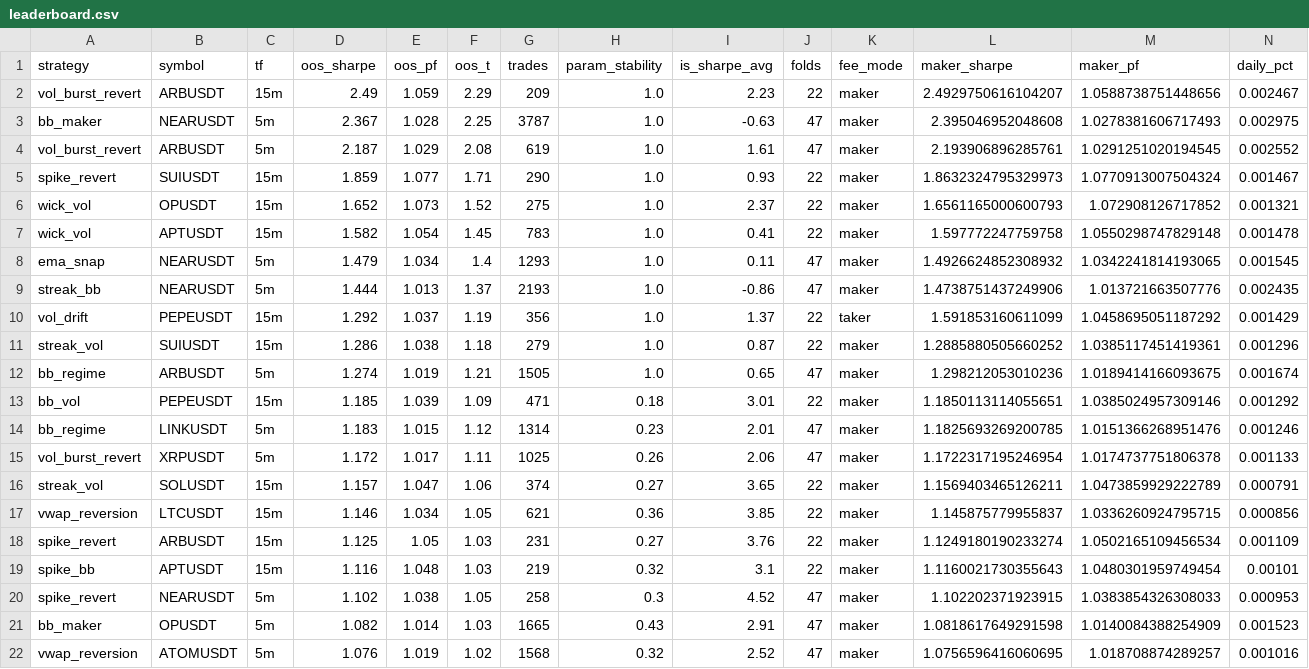
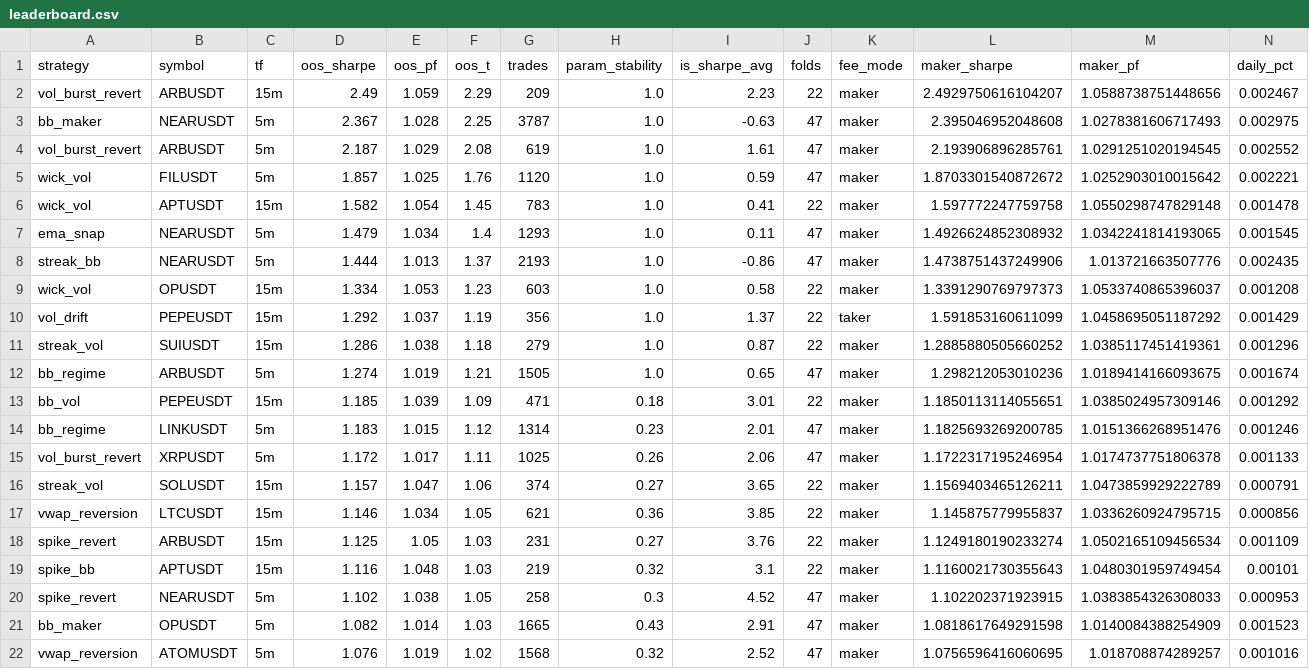
Before and after one commit to palcikia-crypto/scalp-lab-termux, a CSV file: scalp-lab/reports/leaderboard.csv, drawn as a sheet; only a part is shown; removed rows and columns are numbered as before the commit, all else as after; rows hold the shown columns only; the diff names each change by its address in the sheet, - before the commit and + after, or states it on an @@ line.

```diff
--- a/scalp-lab/reports/leaderboard.csv
+++ b/scalp-lab/reports/leaderboard.csv
-row 5: spike_revert | SUIUSDT | 15m | 1.859 | 1.077 | 1.71 | 290 | 1.0 | 0.93 | 22 | maker | 1.8632324795329973 | 1.0770913007504324 | 0.001467
-row 6: wick_vol | OPUSDT | 15m | 1.652 | 1.073 | 1.52 | 275 | 1.0 | 2.37 | 22 | maker | 1.6561165000600793 | 1.072908126717852 | 0.001321
+row 5: wick_vol | FILUSDT | 5m | 1.857 | 1.025 | 1.76 | 1120 | 1.0 | 0.59 | 47 | maker | 1.8703301540872672 | 1.0252903010015642 | 0.002221
+row 9: wick_vol | OPUSDT | 15m | 1.334 | 1.053 | 1.23 | 603 | 1.0 | 0.58 | 22 | maker | 1.3391290769797373 | 1.0533740865396037 | 0.001208
```
Also changed, not shown: scalp-lab/reports/archive.csv, 2 other files.
